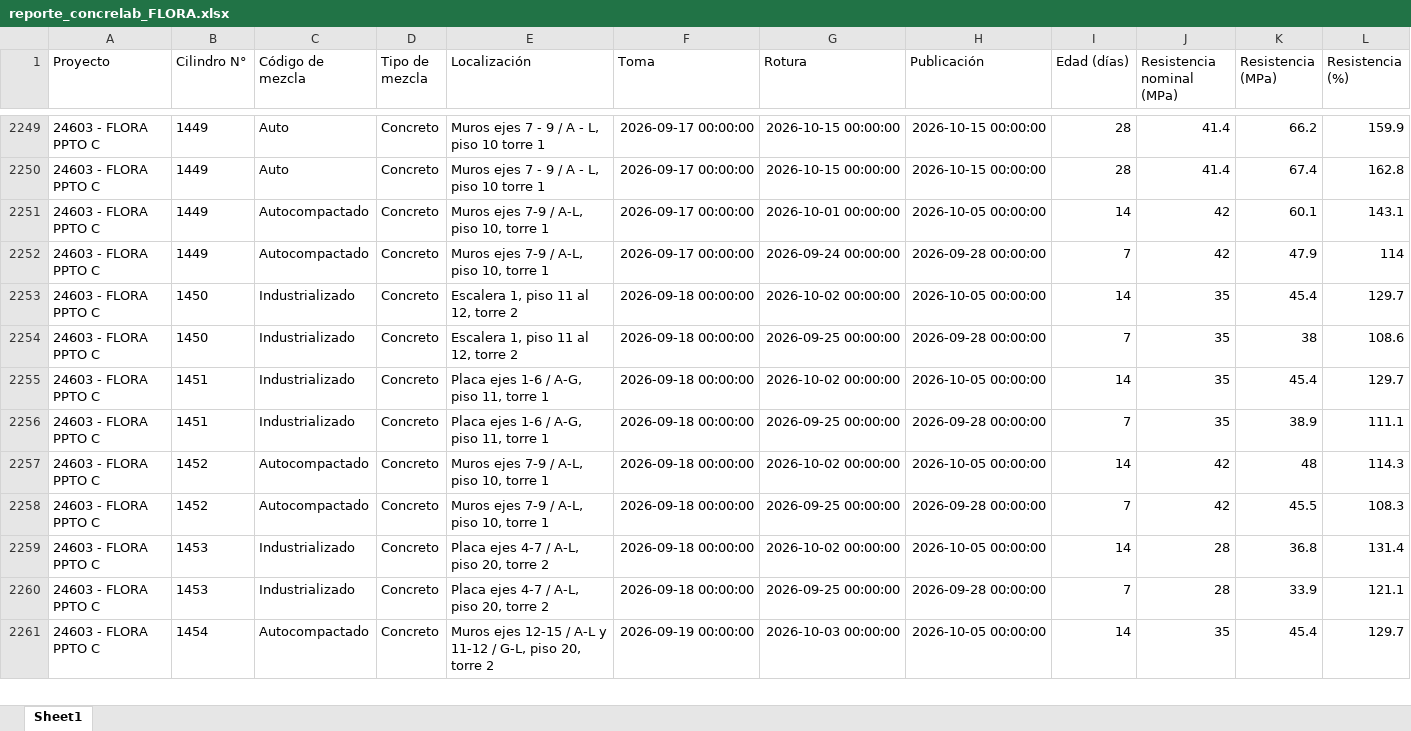
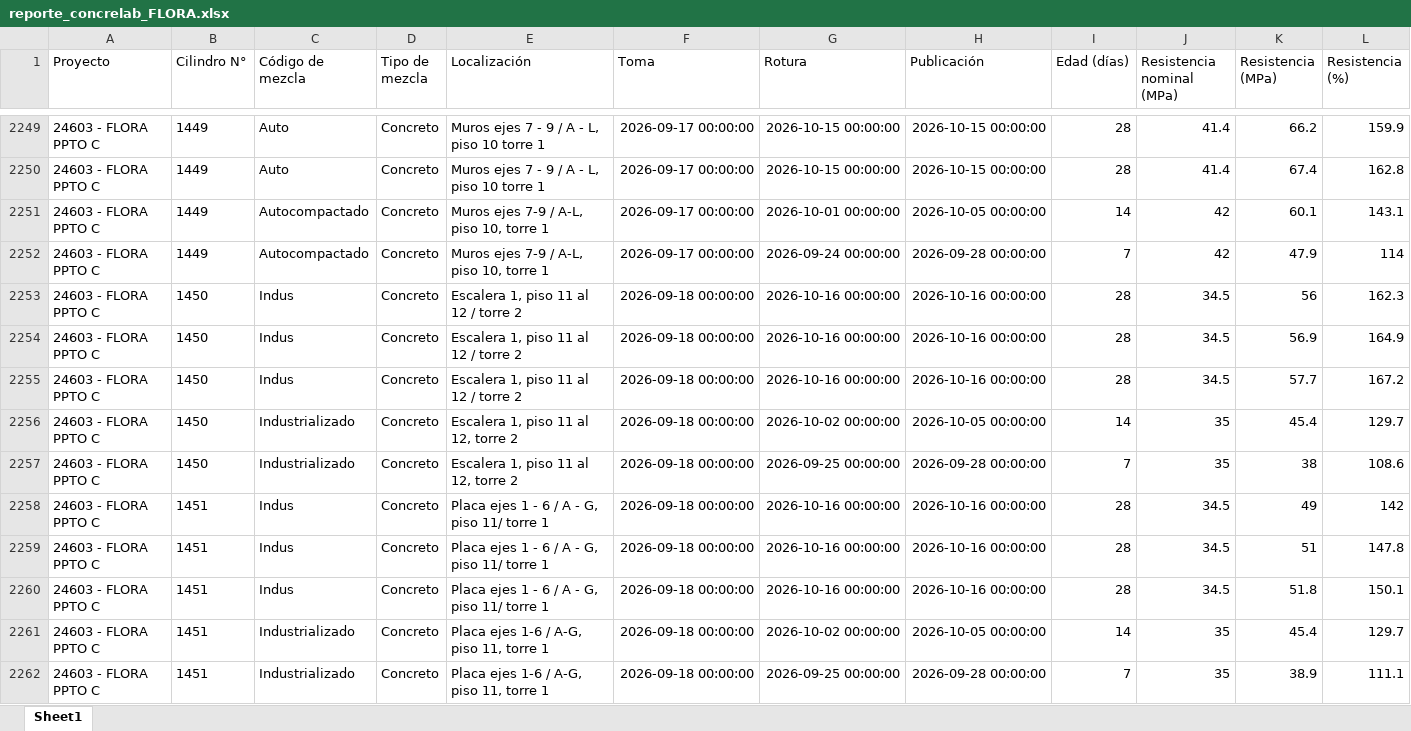
Before and after one commit to cpulgarinIngeurbe/1DespliegueConcretos, an Excel workbook: DatosTransformados/reporte_concrelab_FLORA.xlsx, sheet Sheet1, drawn as a sheet; only a part is shown, gaps mark what is left out; the shorter side is filled out with more unchanged rows; values as stored, in another font and other column widths than the file's, no borders; the diff covers the shown part only; the diff names each change by its address in the sheet, - before the commit and + after, or states it on an @@ line.

```diff
--- a/DatosTransformados/reporte_concrelab_FLORA.xlsx (sheet Sheet1)
+++ b/DatosTransformados/reporte_concrelab_FLORA.xlsx (sheet Sheet1)
+row 2253: 24603 - FLORA PPTO C | 1450 | Indus | Concreto | Escalera 1, piso 11 al 12 / torre 2 | 2026-09-18 00:00:00 | 2026-10-16 00:00:00 | 2026-10-16 00:00:00 | 28 | 34.5 | 56 | 162.3
+row 2254: 24603 - FLORA PPTO C | 1450 | Indus | Concreto | Escalera 1, piso 11 al 12 / torre 2 | 2026-09-18 00:00:00 | 2026-10-16 00:00:00 | 2026-10-16 00:00:00 | 28 | 34.5 | 56.9 | 164.9
+row 2255: 24603 - FLORA PPTO C | 1450 | Indus | Concreto | Escalera 1, piso 11 al 12 / torre 2 | 2026-09-18 00:00:00 | 2026-10-16 00:00:00 | 2026-10-16 00:00:00 | 28 | 34.5 | 57.7 | 167.2
+row 2258: 24603 - FLORA PPTO C | 1451 | Indus | Concreto | Placa ejes 1 - 6 / A - G, piso 11/ torre 1 | 2026-09-18 00:00:00 | 2026-10-16 00:00:00 | 2026-10-16 00:00:00 | 28 | 34.5 | 49 | 142
+row 2259: 24603 - FLORA PPTO C | 1451 | Indus | Concreto | Placa ejes 1 - 6 / A - G, piso 11/ torre 1 | 2026-09-18 00:00:00 | 2026-10-16 00:00:00 | 2026-10-16 00:00:00 | 28 | 34.5 | 51 | 147.8
+row 2260: 24603 - FLORA PPTO C | 1451 | Indus | Concreto | Placa ejes 1 - 6 / A - G, piso 11/ torre 1 | 2026-09-18 00:00:00 | 2026-10-16 00:00:00 | 2026-10-16 00:00:00 | 28 | 34.5 | 51.8 | 150.1
```
Also changed, not shown: 15 added rows elsewhere in this sheet, DatosTransformados/reporte_concrelab_ALBURA.xlsx, DatosTransformados/reporte_concrelab_PIAZZA.xlsx, 2 other files.
